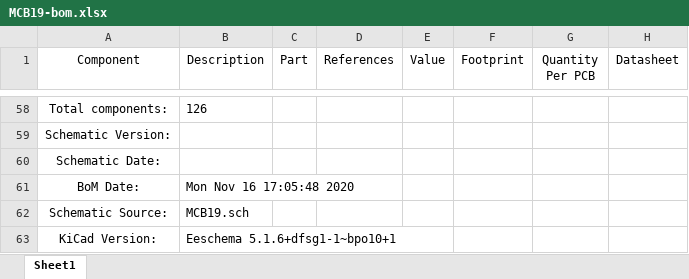
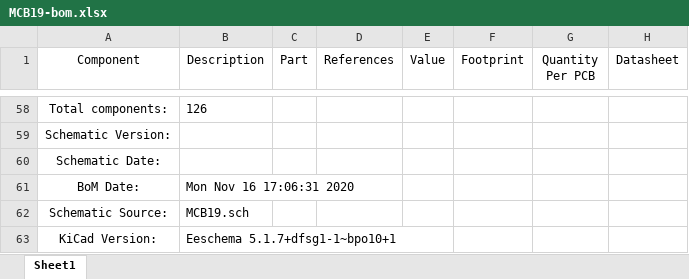
Before and after one commit to ZeniteSolar/MCB19, an Excel workbook: hardware/bom/MCB19-bom.xlsx, sheet Sheet1, drawn as a sheet; only a part is shown, gaps mark what is left out; values as stored, in another font and other column widths than the file's, no borders; the diff names each change by its address in the sheet, - before the commit and + after, or states it on an @@ line.

```diff
--- a/hardware/bom/MCB19-bom.xlsx (sheet Sheet1)
+++ b/hardware/bom/MCB19-bom.xlsx (sheet Sheet1)
-B61 (Description): Mon Nov 16 17:05:48 2020
+B61 (Description): Mon Nov 16 17:06:31 2020
-B63 (Description): Eeschema 5.1.6+dfsg1-1~bpo10+1
+B63 (Description): Eeschema 5.1.7+dfsg1-1~bpo10+1
```
Also changed, not shown: 49 other files.
